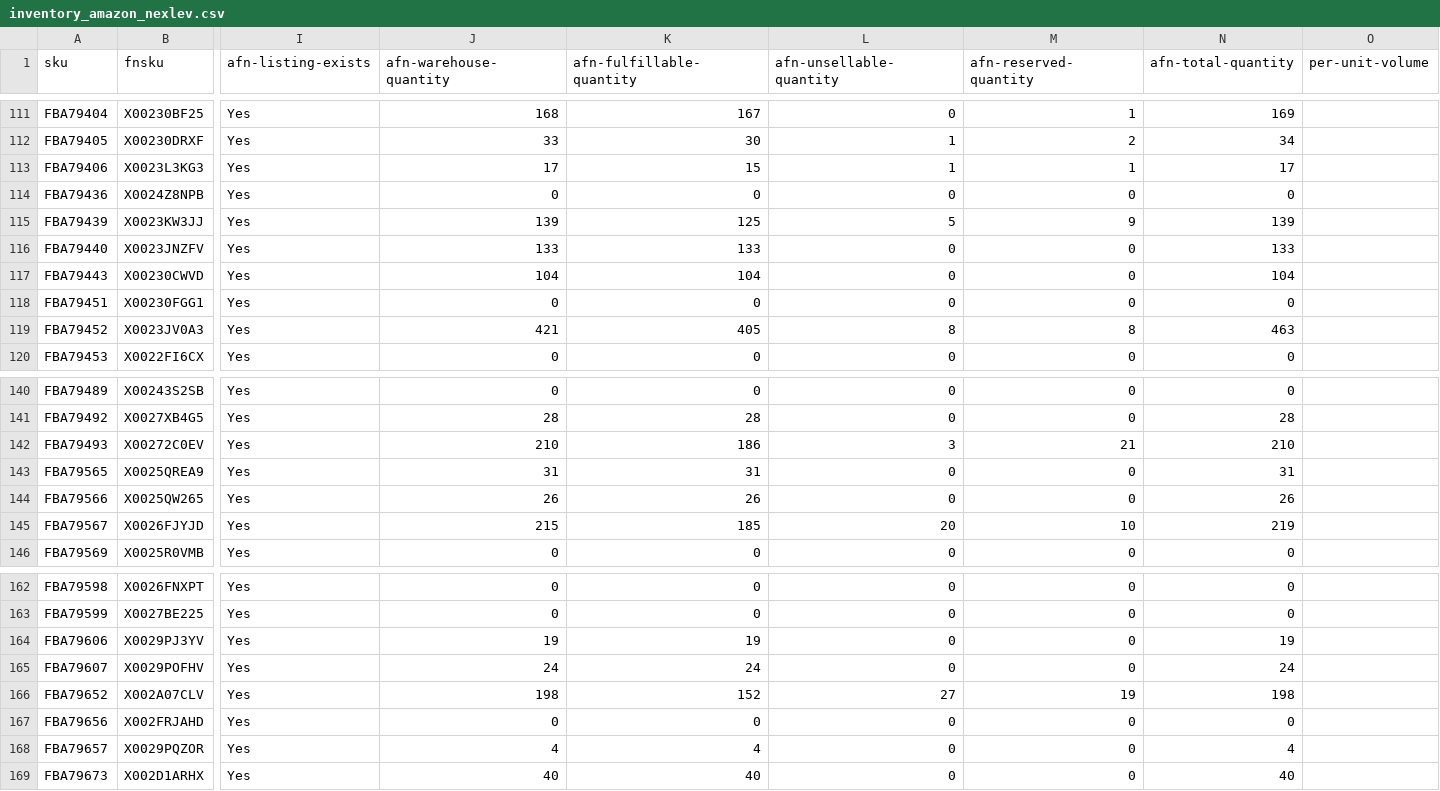
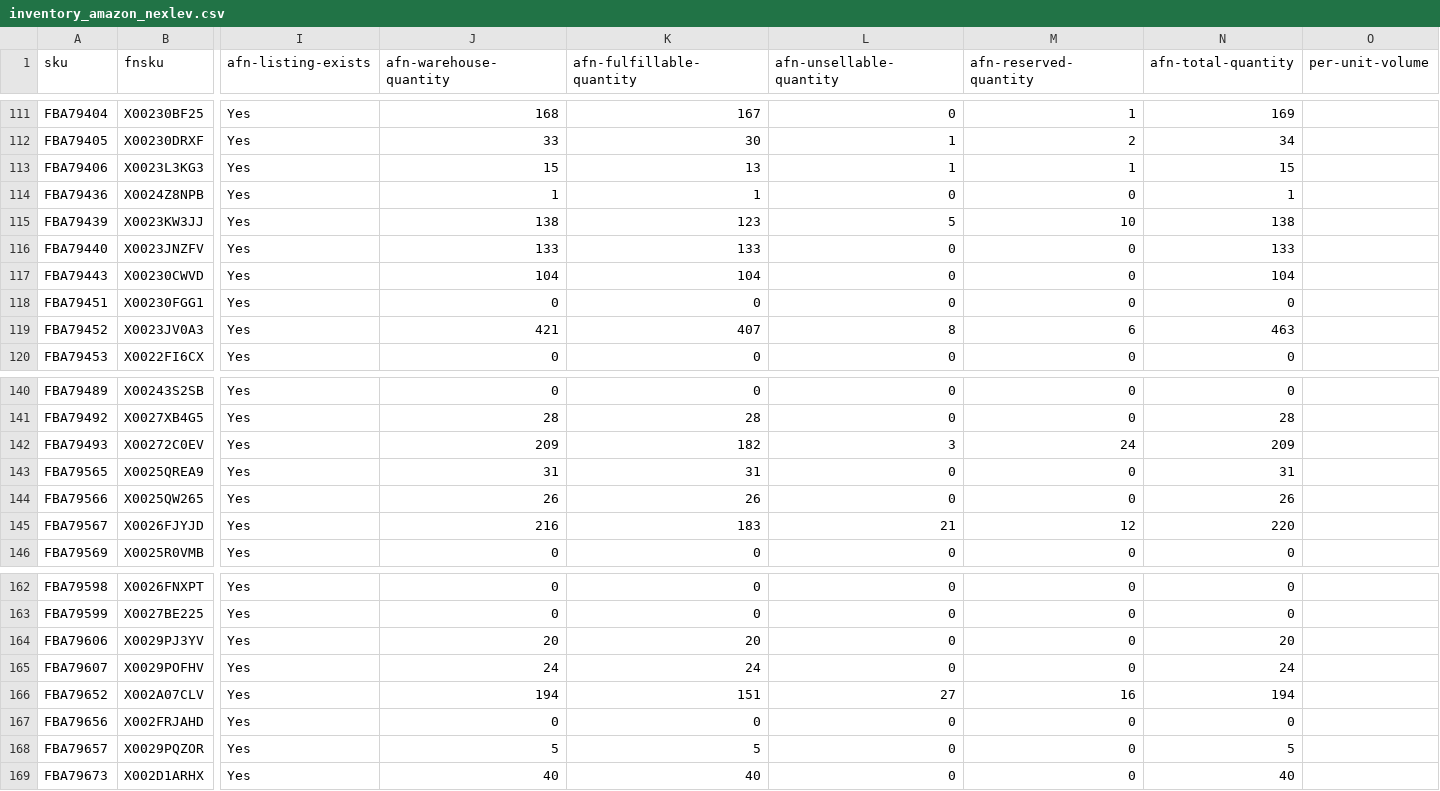
Before and after one commit to nitesh-lang/am-replenishment, a CSV file: data/input/inventory_amazon_nexlev.csv, drawn as a sheet; only a part is shown, gaps mark what is left out; the diff covers the shown part only; the diff names each change by its address in the sheet, - before the commit and + after, or states it on an @@ line.

```diff
--- a/data/input/inventory_amazon_nexlev.csv
+++ b/data/input/inventory_amazon_nexlev.csv
-J113 (afn-warehouse-quantity): 17
+J113 (afn-warehouse-quantity): 15
-K113 (afn-fulfillable-quantity): 15
+K113 (afn-fulfillable-quantity): 13
-N113 (afn-total-quantity): 17
+N113 (afn-total-quantity): 15
-J114 (afn-warehouse-quantity): 0
+J114 (afn-warehouse-quantity): 1
-K114 (afn-fulfillable-quantity): 0
+K114 (afn-fulfillable-quantity): 1
-N114 (afn-total-quantity): 0
+N114 (afn-total-quantity): 1
-J115 (afn-warehouse-quantity): 139
+J115 (afn-warehouse-quantity): 138
-K115 (afn-fulfillable-quantity): 125
+K115 (afn-fulfillable-quantity): 123
-M115 (afn-reserved-quantity): 9
+M115 (afn-reserved-quantity): 10
-N115 (afn-total-quantity): 139
+N115 (afn-total-quantity): 138
-K119 (afn-fulfillable-quantity): 405
+K119 (afn-fulfillable-quantity): 407
-M119 (afn-reserved-quantity): 8
+M119 (afn-reserved-quantity): 6
-J142 (afn-warehouse-quantity): 210
+J142 (afn-warehouse-quantity): 209
-K142 (afn-fulfillable-quantity): 186
+K142 (afn-fulfillable-quantity): 182
-M142 (afn-reserved-quantity): 21
+M142 (afn-reserved-quantity): 24
-N142 (afn-total-quantity): 210
+N142 (afn-total-quantity): 209
-J145 (afn-warehouse-quantity): 215
+J145 (afn-warehouse-quantity): 216
-K145 (afn-fulfillable-quantity): 185
+K145 (afn-fulfillable-quantity): 183
-L145 (afn-unsellable-quantity): 20
+L145 (afn-unsellable-quantity): 21
-M145 (afn-reserved-quantity): 10
+M145 (afn-reserved-quantity): 12
-N145 (afn-total-quantity): 219
+N145 (afn-total-quantity): 220
-J164 (afn-warehouse-quantity): 19
+J164 (afn-warehouse-quantity): 20
-K164 (afn-fulfillable-quantity): 19
+K164 (afn-fulfillable-quantity): 20
-N164 (afn-total-quantity): 19
+N164 (afn-total-quantity): 20
-J166 (afn-warehouse-quantity): 198
+J166 (afn-warehouse-quantity): 194
-K166 (afn-fulfillable-quantity): 152
+K166 (afn-fulfillable-quantity): 151
-M166 (afn-reserved-quantity): 19
+M166 (afn-reserved-quantity): 16
-N166 (afn-total-quantity): 198
+N166 (afn-total-quantity): 194
-J168 (afn-warehouse-quantity): 4
+J168 (afn-warehouse-quantity): 5
-K168 (afn-fulfillable-quantity): 4
+K168 (afn-fulfillable-quantity): 5
-N168 (afn-total-quantity): 4
+N168 (afn-total-quantity): 5
```
Also changed, not shown: 58 edited cells elsewhere in this file, data/input/inventory_amazon_WM.csv, data/input/inventory_amazon_audio_array.csv, 7 other files.
